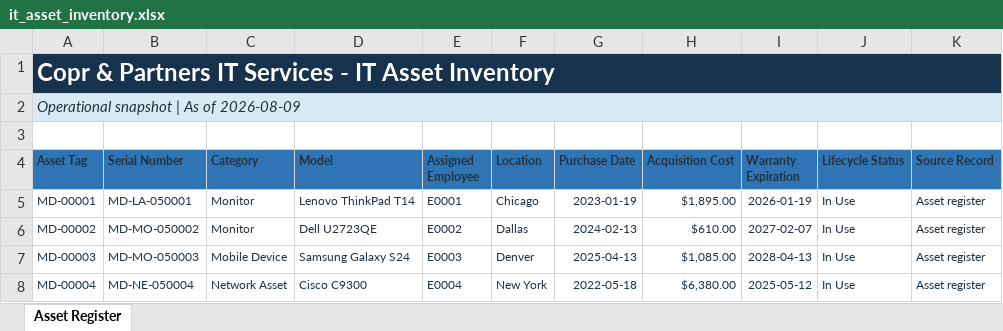
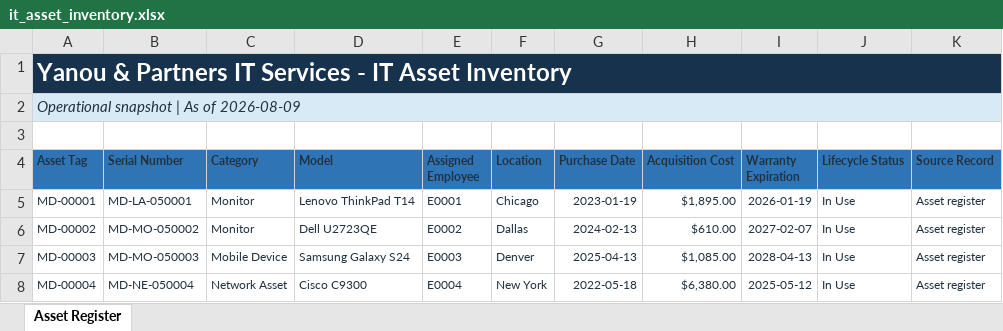
Before and after one commit to EtienneFokou-E18560/Meridian_IT_Asset_Reconciliation, an Excel workbook: it_asset_inventory.xlsx, sheet Asset Register, drawn as a sheet; only a part is shown; values as stored, in another font and other column widths than the file's, no borders; table styles not drawn; the diff names each change by its address in the sheet, - before the commit and + after, or states it on an @@ line.

```diff
--- a/it_asset_inventory.xlsx (sheet Asset Register)
+++ b/it_asset_inventory.xlsx (sheet Asset Register)
-A1 (Asset Tag): Copr & Partners…
+A1 (Asset Tag): Yanou & Partners…
```
Also changed, not shown: fixed_asset_ledger.xlsx, 9 other files.
